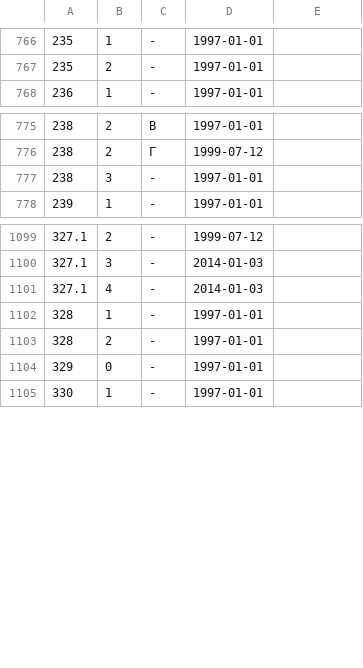
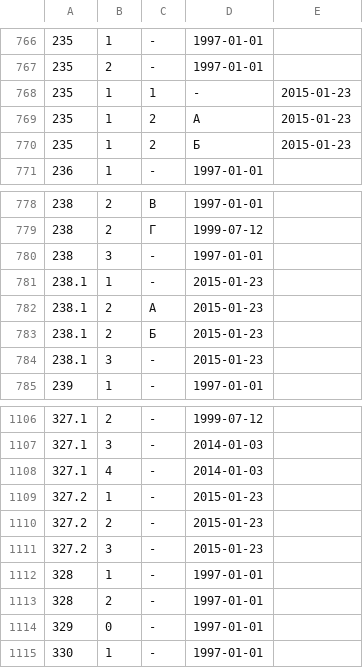
Before and after one commit to maNULL/criminal_code, a CSV file: qualifications.csv, drawn as a sheet; only a part is shown, gaps mark what is left out; the diff names each change by its address in the sheet, - before the commit and + after, or states it on an @@ line.

Commit message:
№532-ФЗ от 31.12.2014

```diff
--- a/qualifications.csv
+++ b/qualifications.csv
+row 768: 235 | 1 | 1 | - | 2015-01-23
+row 769: 235 | 1 | 2 | А | 2015-01-23
+row 770: 235 | 1 | 2 | Б | 2015-01-23
+row 781: 238.1 | 1 | - | 2015-01-23
+row 782: 238.1 | 2 | А | 2015-01-23
+row 783: 238.1 | 2 | Б | 2015-01-23
+row 784: 238.1 | 3 | - | 2015-01-23
+row 1109: 327.2 | 1 | - | 2015-01-23
+row 1110: 327.2 | 2 | - | 2015-01-23
+row 1111: 327.2 | 3 | - | 2015-01-23
```
